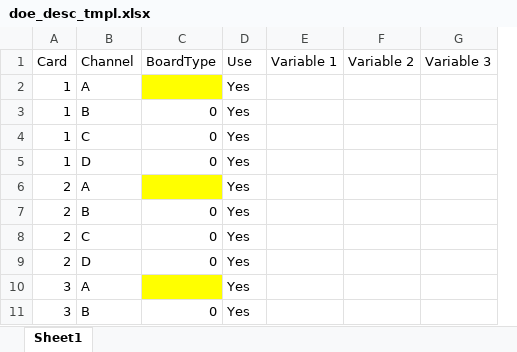
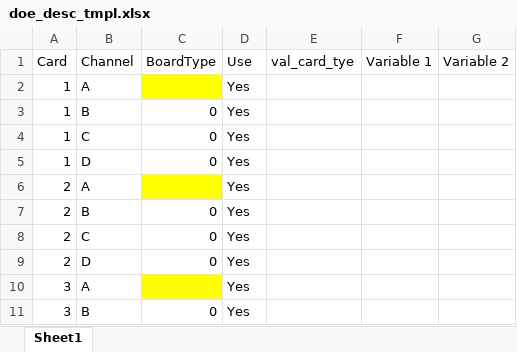
Before and after one commit to davidtl/turbo-palm-tree, an Excel workbook: doe_desc_tmpl.xlsx, sheet Sheet1, drawn as a sheet; only a part is shown; values as stored, in another font and other column widths than the file's, no borders; removed rows and columns are numbered as before the commit, all else as after; the diff names each change by its address in the sheet, - before the commit and + after, or states it on an @@ line.

Commit message:
Updated form

```diff
--- a/doe_desc_tmpl.xlsx (sheet Sheet1)
+++ b/doe_desc_tmpl.xlsx (sheet Sheet1)
+column E (val_card_tye), empty
-column G (Variable 3), empty
```
